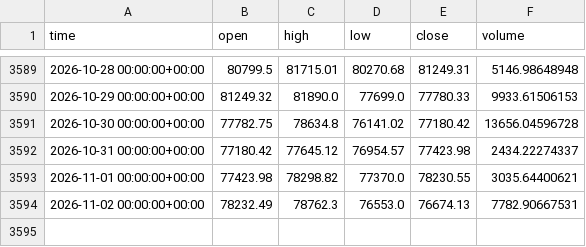
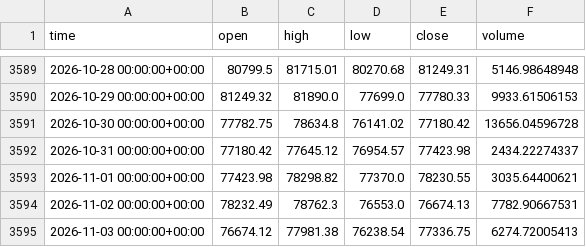
Before and after one commit to clairejhdaifu-collab/Aplus, a CSV file: crypto_bot/data/BTC-USD_1d.csv, drawn as a sheet; only a part is shown, gaps mark what is left out.

Commit message:
crypto-bot: 2026-11-04 signal

```diff
--- a/crypto_bot/data/BTC-USD_1d.csv
+++ b/crypto_bot/data/BTC-USD_1d.csv
@@ -3594 +3594,2 @@ time,open,high,low,close,volume
 2026-11-02 00:00:00+00:00,78232.49,78762.3,76553.0,76674.13,7782.90667531
+2026-11-03 00:00:00+00:00,76674.12,77981.38,76238.54,77336.75,6274.72005413
```
Also changed, not shown: crypto_bot/data/ETH-USD_1d.csv, 2 other files.
